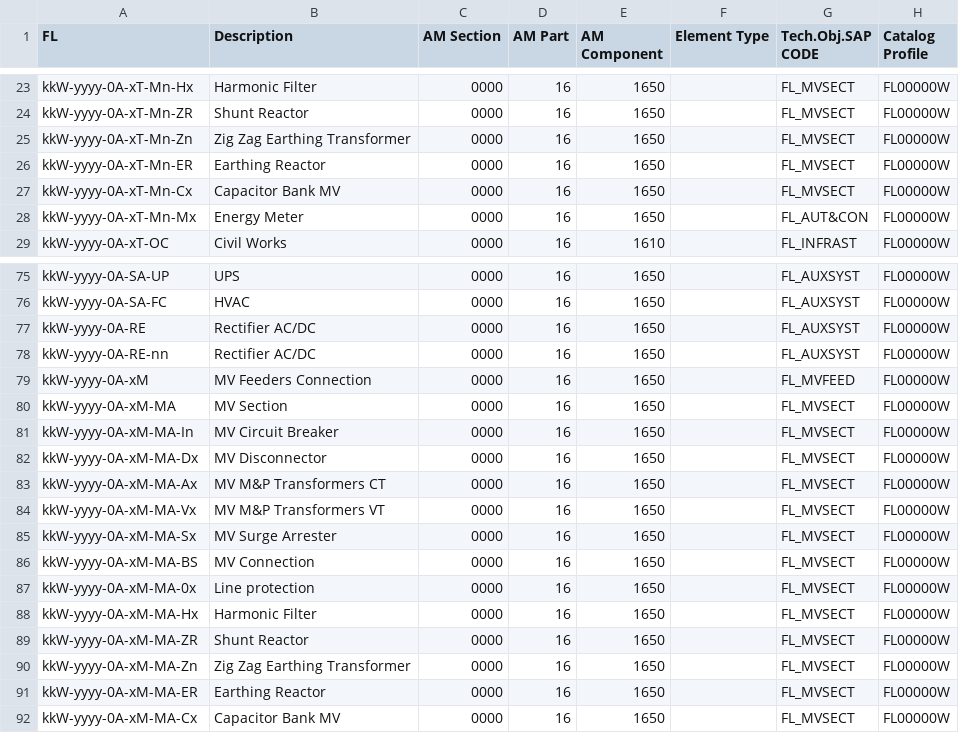
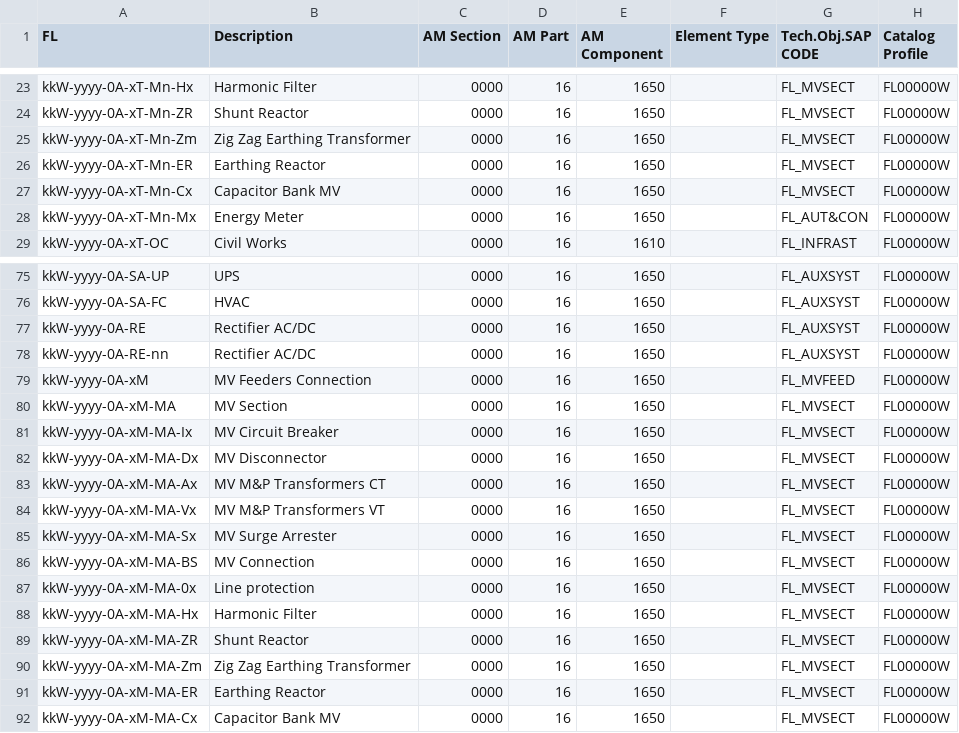
Before and after one commit to git-guppio/FL_Checker_PY, a CSV file: Config/Wind_FL_SubStation_Guideline.csv, drawn as a sheet; only a part is shown, gaps mark what is left out.

```diff
--- a/Config/Wind_FL_SubStation_Guideline.csv
+++ b/Config/Wind_FL_SubStation_Guideline.csv
@@ -24,3 +24,3 @@ kkW-yyyy-0A-xT-Mn-Hx;Harmonic Filter;0000;16;1650;;FL_MVSECT;FL00000W
 kkW-yyyy-0A-xT-Mn-ZR;Shunt Reactor;0000;16;1650;;FL_MVSECT;FL00000W
-kkW-yyyy-0A-xT-Mn-Zn;Zig Zag Earthing Transformer;0000;16;1650;;FL_MVSECT;FL00000W
+kkW-yyyy-0A-xT-Mn-Zm;Zig Zag Earthing Transformer;0000;16;1650;;FL_MVSECT;FL00000W
 kkW-yyyy-0A-xT-Mn-ER;Earthing Reactor;0000;16;1650;;FL_MVSECT;FL00000W
@@ -80,3 +80,3 @@ kkW-yyyy-0A-xM;MV Feeders Connection;0000;16;1650;;FL_MVFEED;FL00000W
 kkW-yyyy-0A-xM-MA;MV Section;0000;16;1650;;FL_MVSECT;FL00000W
-kkW-yyyy-0A-xM-MA-In;MV Circuit Breaker;0000;16;1650;;FL_MVSECT;FL00000W
+kkW-yyyy-0A-xM-MA-Ix;MV Circuit Breaker;0000;16;1650;;FL_MVSECT;FL00000W
 kkW-yyyy-0A-xM-MA-Dx;MV Disconnector;0000;16;1650;;FL_MVSECT;FL00000W
@@ -89,3 +89,3 @@ kkW-yyyy-0A-xM-MA-Hx;Harmonic Filter;0000;16;1650;;FL_MVSECT;FL00000W
 kkW-yyyy-0A-xM-MA-ZR;Shunt Reactor;0000;16;1650;;FL_MVSECT;FL00000W
-kkW-yyyy-0A-xM-MA-Zn;Zig Zag Earthing Transformer;0000;16;1650;;FL_MVSECT;FL00000W
+kkW-yyyy-0A-xM-MA-Zm;Zig Zag Earthing Transformer;0000;16;1650;;FL_MVSECT;FL00000W
 kkW-yyyy-0A-xM-MA-ER;Earthing Reactor;0000;16;1650;;FL_MVSECT;FL00000W
```
Also changed, not shown: Config/Solar_FL_SubStation_Guideline.csv, 3 other files.
